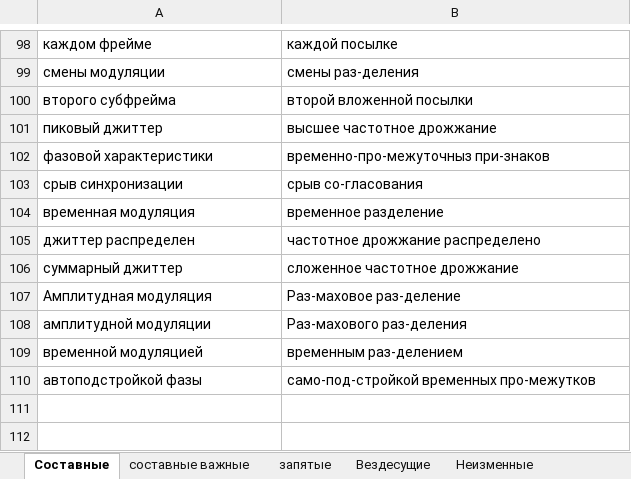
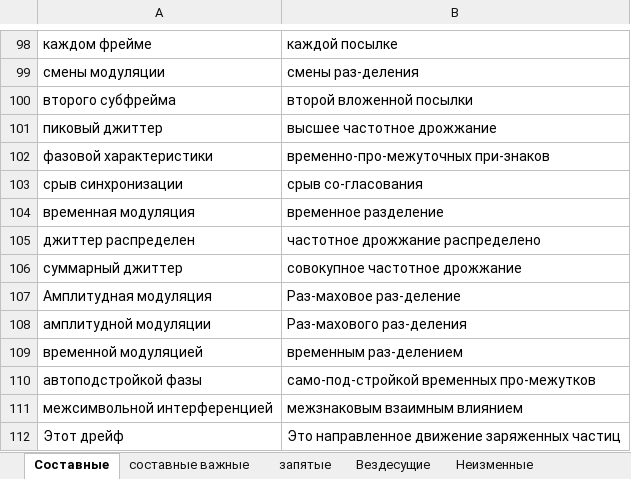
Before and after one commit to AveNRU/text_changer, an Excel workbook: словари/si pi 2011.xlsx, sheet Составные, drawn as a sheet; only a part is shown, gaps mark what is left out; values as stored, in another font and other column widths than the file's, no borders; the diff names each change by its address in the sheet, - before the commit and + after, or states it on an @@ line.

```diff
--- a/словари/si pi 2011.xlsx (sheet Составные)
+++ b/словари/si pi 2011.xlsx (sheet Составные)
-B102: временно-про-межуточныз при-знаков
+B102: временно-про-межуточных при-знаков
-B106: сложенное частотное дрожжание
+B106: совокупное частотное дрожжание
+row 111: межсимвольной интерференцией | межзнаковым взаимным влиянием
+row 112: Этот дрейф | Это направленное движение заряженных частиц
```
Also changed, not shown: sheet Неизменные_короткие, sheet запятые, sheet составные важные, 4 other files.
